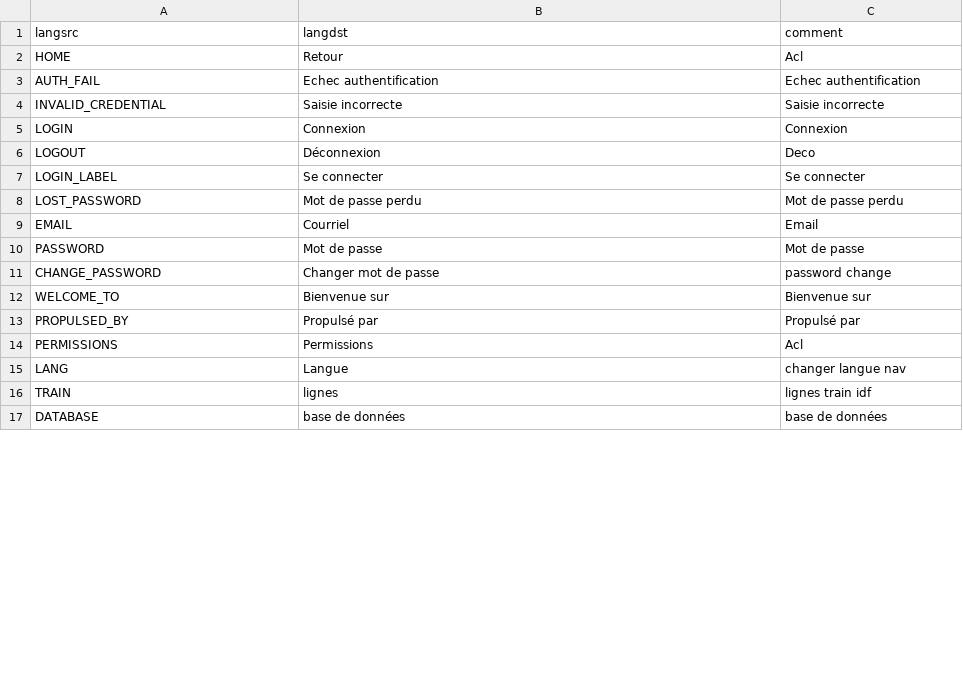
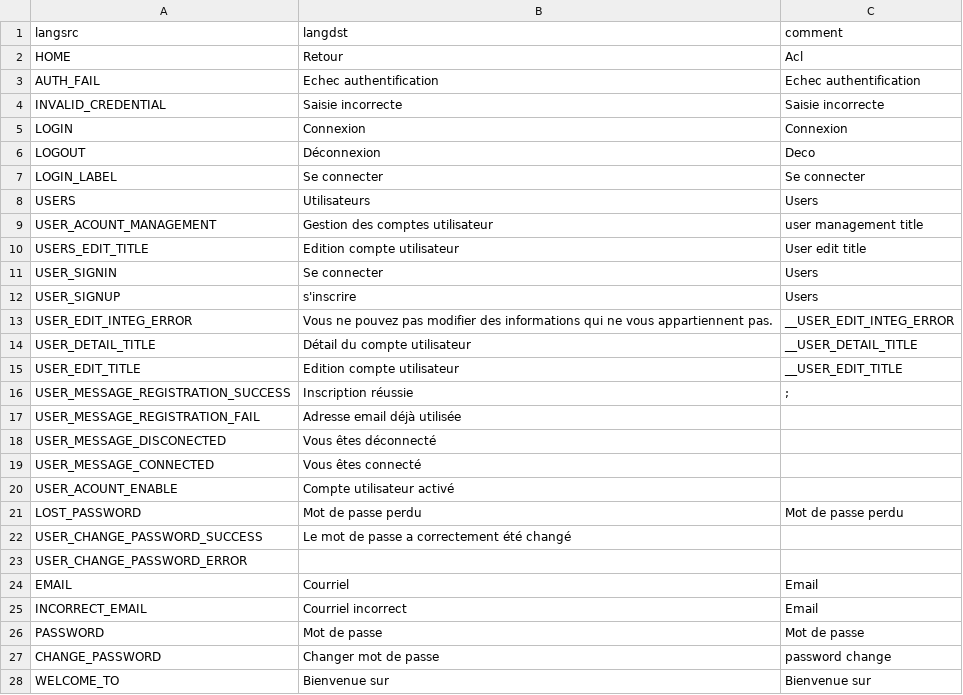
Before and after one commit to pierre-fromager/pimapp, a CSV file: src/public/lang/fr.csv, drawn as a sheet; only a part is shown; the shorter side is filled out with more unchanged rows; the diff covers the shown part only.

```diff
--- a/src/public/lang/fr.csv
+++ b/src/public/lang/fr.csv
@@ -7,4 +7,20 @@ LOGOUT,Déconnexion,Deco
 LOGIN_LABEL,Se connecter,Se connecter
+USERS,Utilisateurs,Users
+USER_ACOUNT_MANAGEMENT,Gestion des comptes utilisateur,user management title
+USERS_EDIT_TITLE,Edition compte utilisateur,User edit title
+USER_SIGNIN,Se connecter,Users
+USER_SIGNUP,s'inscrire,Users
+USER_EDIT_INTEG_ERROR,Vous ne pouvez pas modifier des informations qui ne vous appartiennent pas.,__USER_EDIT_INTEG_ERROR
+USER_DETAIL_TITLE,Détail du compte utilisateur,__USER_DETAIL_TITLE
+USER_EDIT_TITLE,Edition compte utilisateur,__USER_EDIT_TITLE
+USER_MESSAGE_REGISTRATION_SUCCESS,Inscription réussie,;
+USER_MESSAGE_REGISTRATION_FAIL,Adresse email déjà utilisée,
+USER_MESSAGE_DISCONECTED,Vous êtes déconnecté,
+USER_MESSAGE_CONNECTED,Vous êtes connecté,
+USER_ACOUNT_ENABLE,Compte utilisateur activé,
 LOST_PASSWORD,Mot de passe perdu,Mot de passe perdu
+USER_CHANGE_PASSWORD_SUCCESS,Le mot de passe a correctement été changé,
+USER_CHANGE_PASSWORD_ERROR,,
 EMAIL,Courriel,Email
+INCORRECT_EMAIL,Courriel incorrect,Email
 PASSWORD,Mot de passe,Mot de passe
```
Also changed, not shown: 5 added rows and 1 removed row elsewhere in this file, src/public/lang/en.csv, src/public/lang/es.csv, 17 other files.
